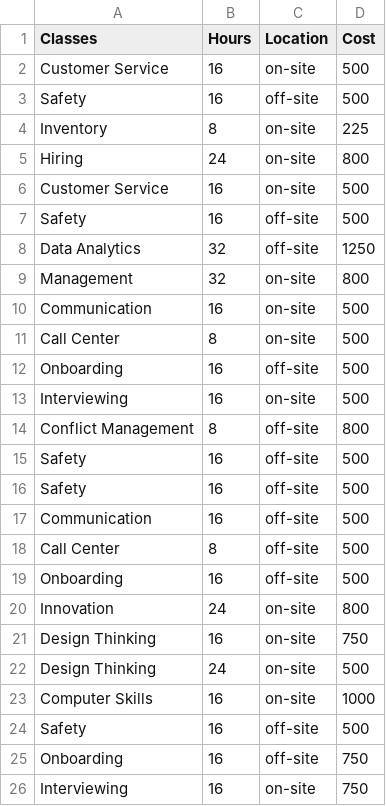
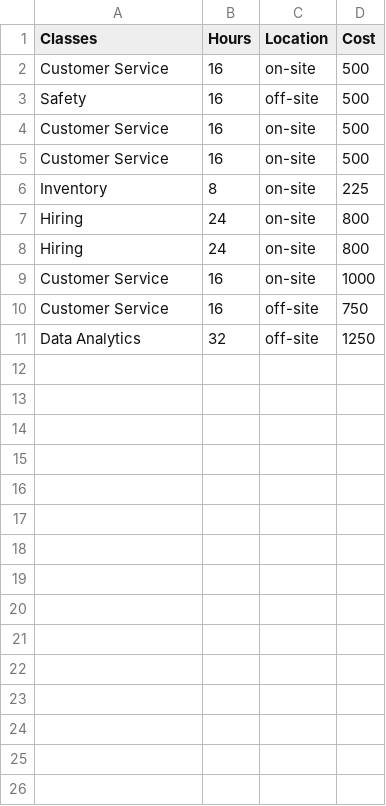
Before and after one commit to Thinkful-Ed/data-science-lectures, a CSV file: training_classes_revised.csv, drawn as a sheet.

Commit message:
Add files via upload

```diff
--- a/training_classes_revised.csv
+++ b/training_classes_revised.csv
@@ -3,24 +3,9 @@ Customer Service,16,on-site,500
 Safety,16,off-site,500
+Customer Service,16,on-site,500
+Customer Service,16,on-site,500
 Inventory,8,on-site,225
 Hiring,24,on-site,800
-Customer Service,16,on-site,500
-Safety,16,off-site,500
+Hiring,24,on-site,800
+Customer Service,16,on-site,1000
+Customer Service,16,off-site,750
 Data Analytics,32,off-site,1250
-Management,32,on-site,800
-Communication,16,on-site,500
-Call Center,8,on-site,500
-Onboarding,16,off-site,500
-Interviewing,16,on-site,500
-Conflict Management,8,off-site,800
-Safety,16,off-site,500
-Safety,16,off-site,500
-Communication,16,off-site,500
-Call Center,8,off-site,500
-Onboarding,16,off-site,500
-Innovation,24,on-site,800
-Design Thinking,16,on-site,750
-Design Thinking,24,on-site,500
-Computer Skills,16,on-site,1000
-Safety,16,off-site,500
-Onboarding,16,off-site,750
-Interviewing,16,on-site,750
```
